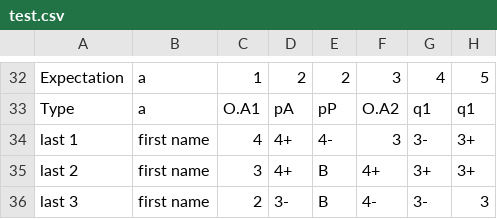
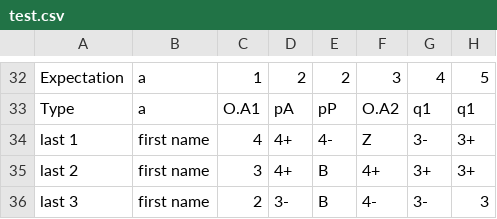
Before and after one commit to davepagurek/LevelUp, a CSV file: test.csv, drawn as a sheet; only a part is shown, gaps mark what is left out; the diff names each change by its address in the sheet, - before the commit and + after, or states it on an @@ line.

```diff
--- a/test.csv
+++ b/test.csv
-F34: 3
+F34: Z
```
Also changed, not shown: 4 other files.
